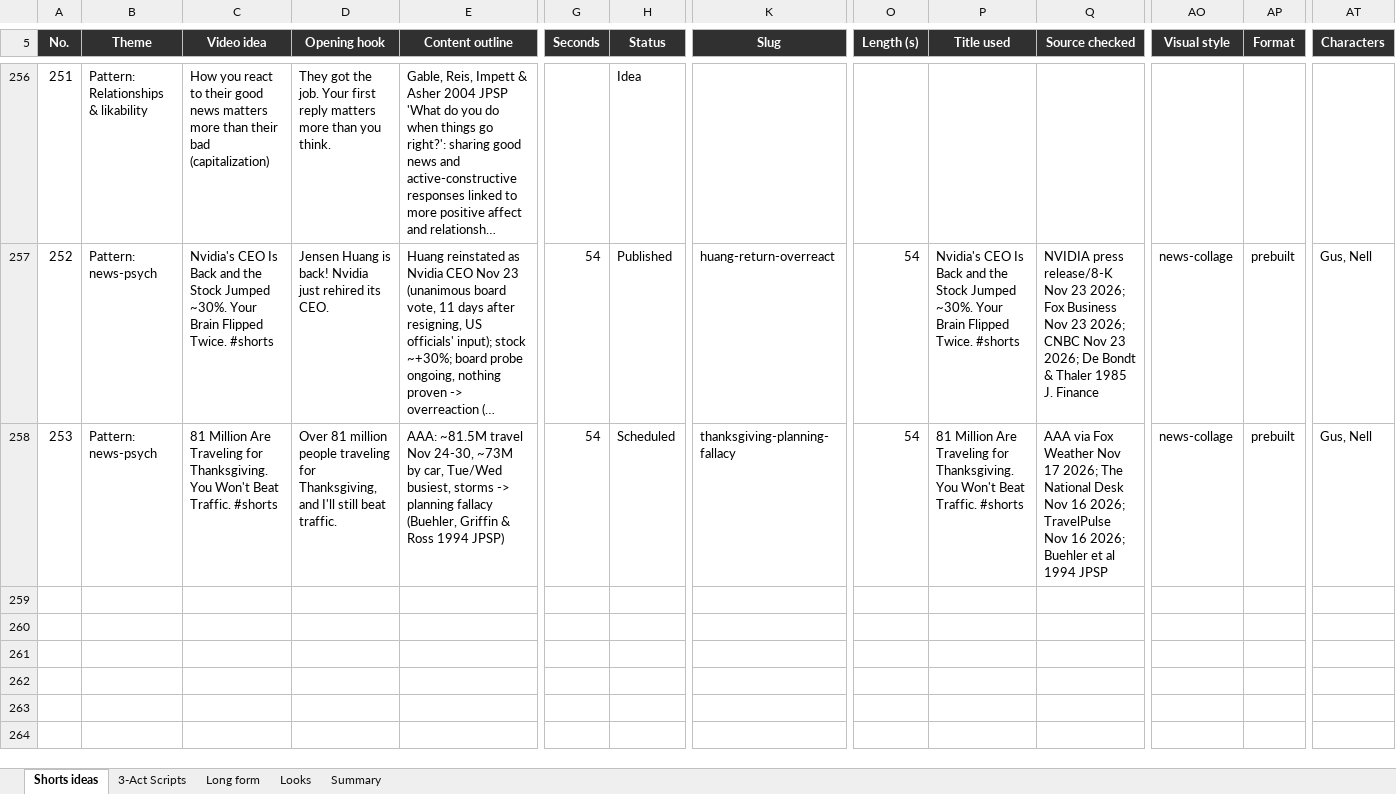
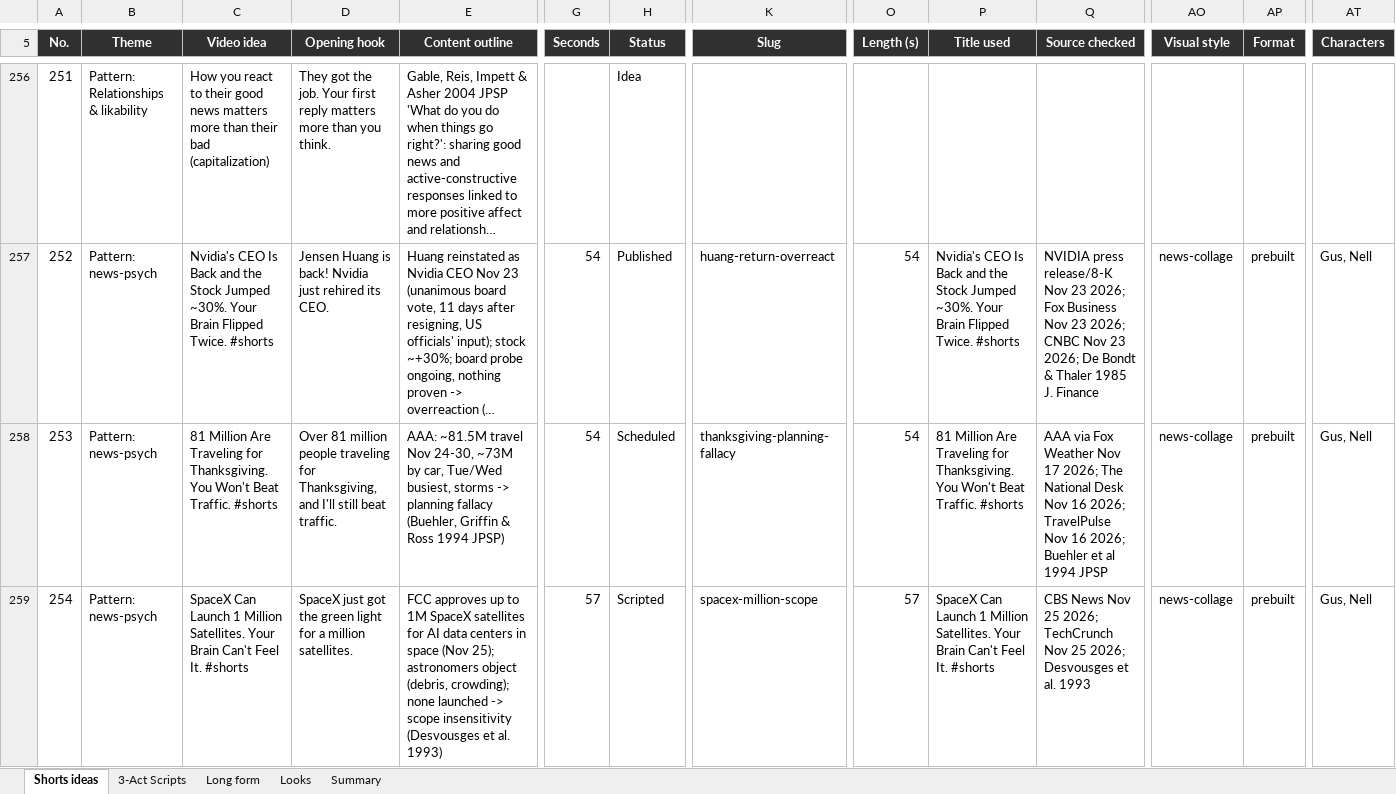
Before and after one commit to SamShark777/motion-as-code, an Excel workbook: shorts/Psychology_Shorts_Tracker.xlsx, sheet Shorts ideas, drawn as a sheet; only a part is shown, gaps mark what is left out; long unchanged cells end in …; values as stored, in another font and other column widths than the file's, no borders; conditional formats and table styles not drawn; rows hold the shown columns only; the diff names each change by its address in the sheet, - before the commit and + after, or states it on an @@ line.

```diff
--- a/shorts/Psychology_Shorts_Tracker.xlsx (sheet Shorts ideas)
+++ b/shorts/Psychology_Shorts_Tracker.xlsx (sheet Shorts ideas)
+row 259: 254 | Pattern: news-psych | SpaceX Can Launch 1 Million Satellites. Your Brain Can't Feel It. #shorts | SpaceX just got the green light for a million satellites. | FCC approves up to 1M SpaceX satellites for AI data centers in space (Nov 25); astronomers object (debris, crowding); none launched -> scope insensitivity (Desvousges et al. 1993) | 57 | Scripted | spacex-million-scope | 57 | SpaceX Can Launch 1 Million Satellites. Your Brain Can't Feel It. #shorts | CBS News Nov 25 2026; TechCrunch Nov 25 2026; Desvousges et al. 1993 | news-collage | prebuilt | Gus, Nell
```
Also changed, not shown: 3 other files.
